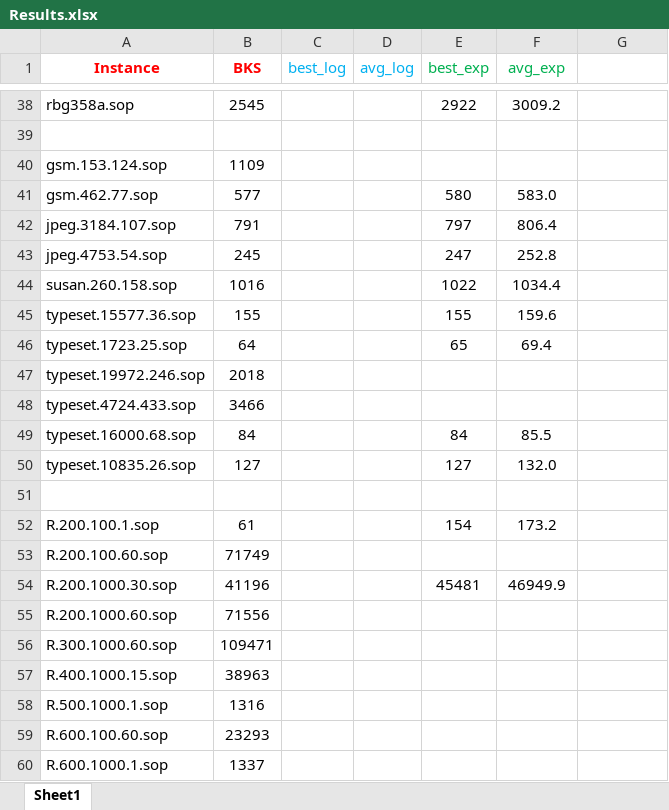
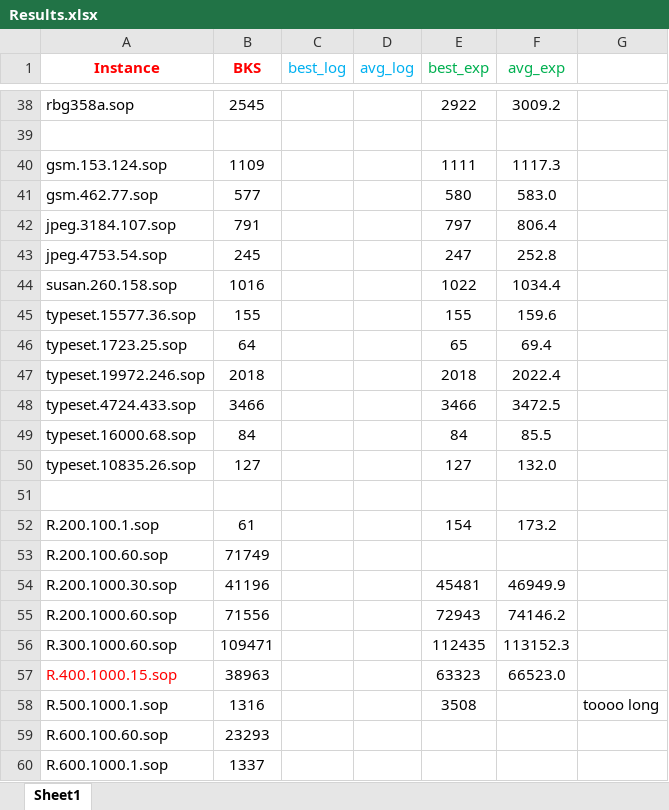
Before and after one commit to salehafzoon/Advanced_Algorithms, an Excel workbook: hw1/Instances/Results.xlsx, sheet Sheet1, drawn as a sheet; only a part is shown, gaps mark what is left out; values as stored, in another font and other column widths than the file's, no borders; the diff names each change by its address in the sheet, - before the commit and + after, or states it on an @@ line.

```diff
--- a/hw1/Instances/Results.xlsx (sheet Sheet1)
+++ b/hw1/Instances/Results.xlsx (sheet Sheet1)
-E40 (best_exp): (empty)
+E40 (best_exp): 1111
-F40 (avg_exp): (empty)
+F40 (avg_exp): 1117.3
-E47 (best_exp): (empty)
+E47 (best_exp): 2018
-F47 (avg_exp): (empty)
+F47 (avg_exp): 2022.4
-E48 (best_exp): (empty)
+E48 (best_exp): 3466
-F48 (avg_exp): (empty)
+F48 (avg_exp): 3472.5
-E55 (best_exp): (empty)
+E55 (best_exp): 72943
-F55 (avg_exp): (empty)
+F55 (avg_exp): 74146.2
-E56 (best_exp): (empty)
+E56 (best_exp): 112435
-F56 (avg_exp): (empty)
+F56 (avg_exp): 113152.3
-A57 text colour: black
+A57 text colour: #FF0000
-E57 (best_exp): (empty)
+E57 (best_exp): 63323
-F57 (avg_exp): (empty)
+F57 (avg_exp): 66523.0
-E58 (best_exp): (empty)
+E58 (best_exp): 3508
-G58: (empty)
+G58: toooo long
```
Also changed, not shown: 3 other files.
